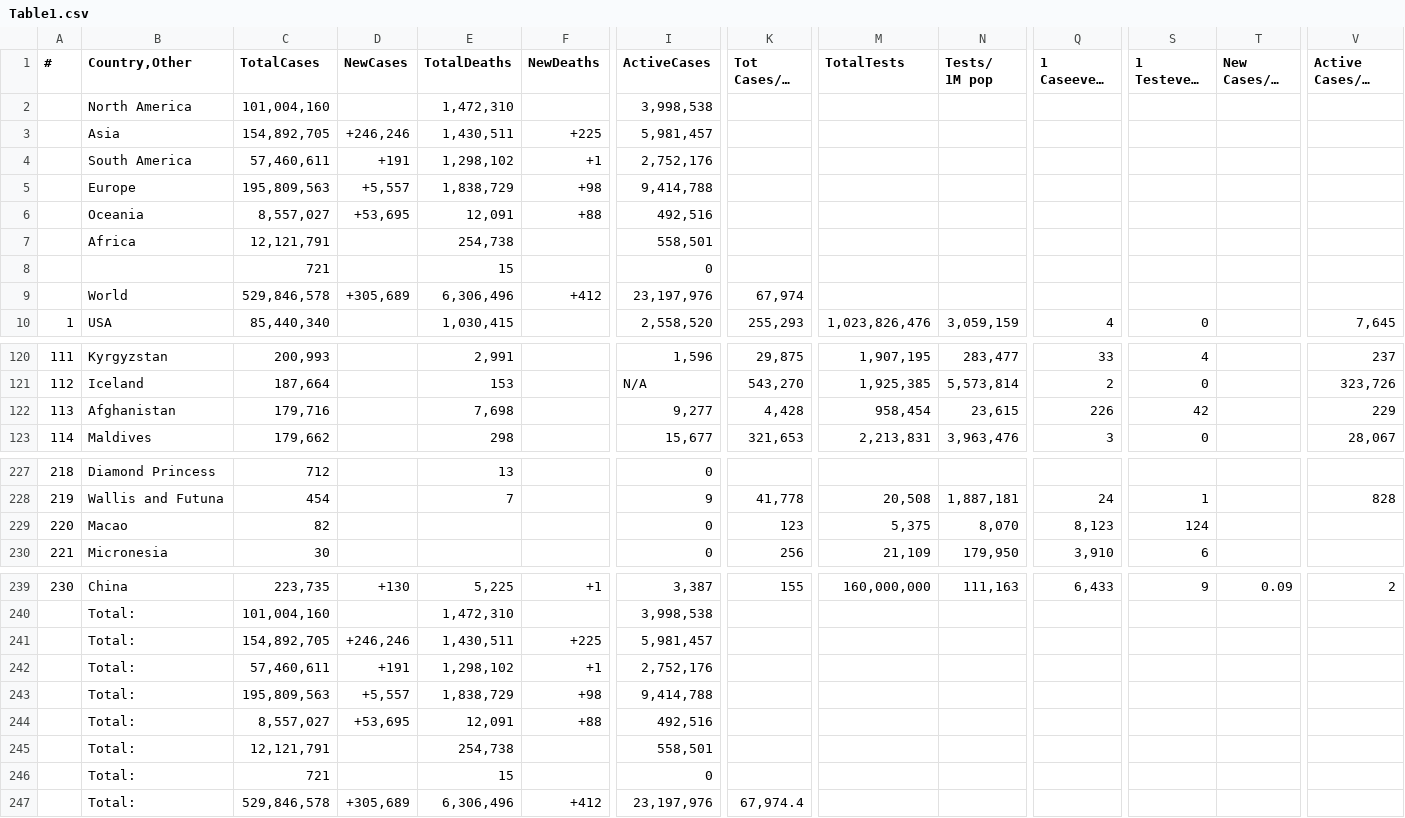
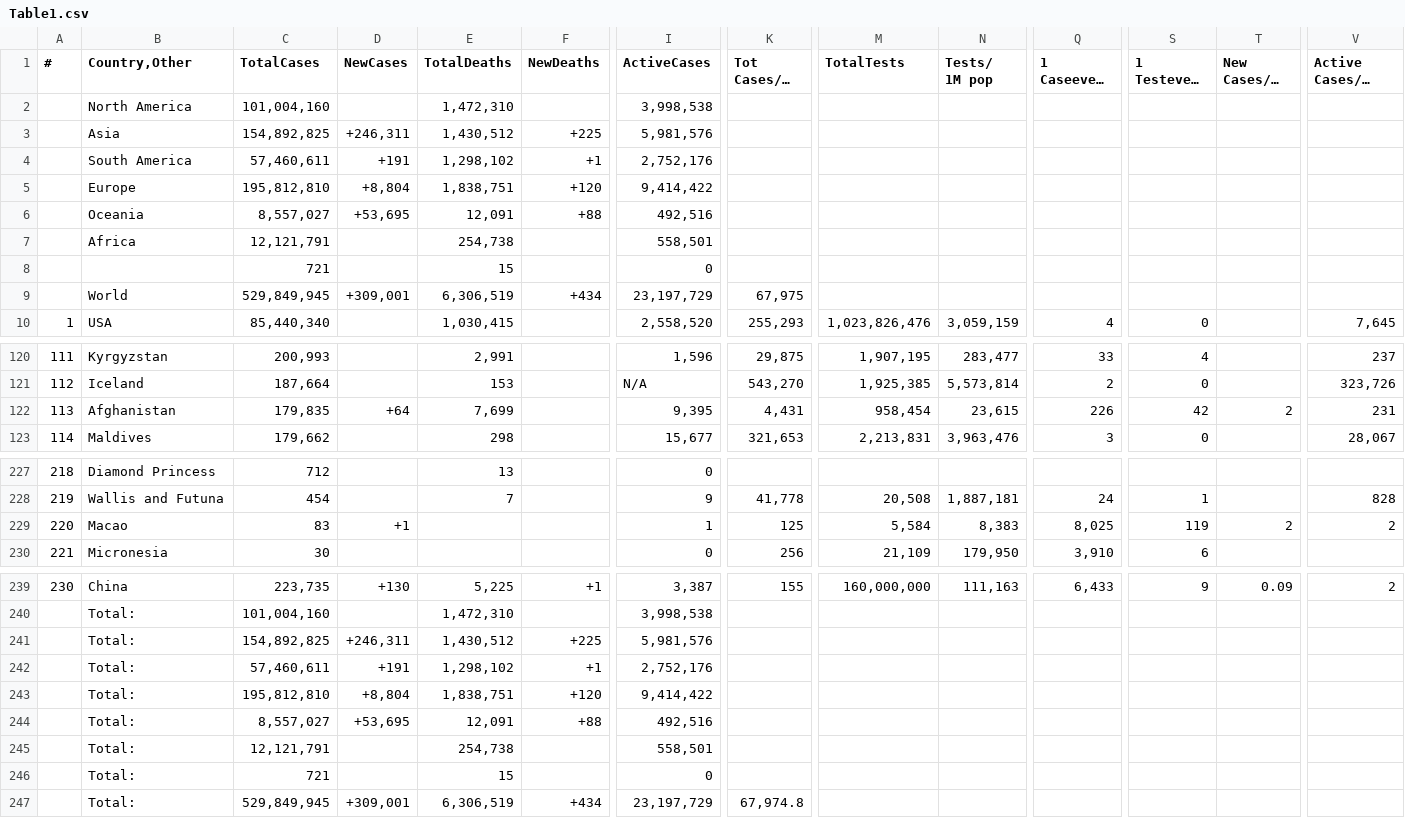
Before and after one commit to Covid-Data-API/Worldometer-Covid-Data-API, a CSV file: Table1.csv, drawn as a sheet; only a part is shown, gaps mark what is left out; long unchanged cells end in …; removed rows and columns are numbered as before the commit, all else as after; rows hold the shown columns only; the diff covers the shown part only; the diff names each change by its address in the sheet, - before the commit and + after, or states it on an @@ line.

```diff
--- a/Table1.csv
+++ b/Table1.csv
-C3 (TotalCases): 154,892,705
+C3 (TotalCases): 154,892,825
-D3 (NewCases): +246,246
+D3 (NewCases): +246,311
-E3 (TotalDeaths): 1,430,511
+E3 (TotalDeaths): 1,430,512
-I3 (ActiveCases): 5,981,457
+I3 (ActiveCases): 5,981,576
-row 5:  | Europe | 195,809,563 | +5,557 | 1,838,729 | +98 | 9,414,788
+row 5:  | Europe | 195,812,810 | +8,804 | 1,838,751 | +120 | 9,414,422
-row 9:  | World | 529,846,578 | +305,689 | 6,306,496 | +412 | 23,197,976 | 67,974
+row 9:  | World | 529,849,945 | +309,001 | 6,306,519 | +434 | 23,197,729 | 67,975
-C122 (TotalCases): 179,716
+C122 (TotalCases): 179,835
-D122 (NewCases): (empty)
+D122 (NewCases): +64
-E122 (TotalDeaths): 7,698
+E122 (TotalDeaths): 7,699
-I122 (ActiveCases): 9,277
+I122 (ActiveCases): 9,395
-K122 (Tot Cases/1M pop): 4,428
+K122 (Tot Cases/1M pop): 4,431
-T122 (New Cases/1M pop): (empty)
+T122 (New Cases/1M pop): 2
-V122 (Active Cases/1M pop): 229
+V122 (Active Cases/1M pop): 231
-C229 (TotalCases): 82
+C229 (TotalCases): 83
-D229 (NewCases): (empty)
+D229 (NewCases): +1
-I229 (ActiveCases): 0
+I229 (ActiveCases): 1
-K229 (Tot Cases/1M pop): 123
+K229 (Tot Cases/1M pop): 125
-M229 (TotalTests): 5,375
+M229 (TotalTests): 5,584
-N229 (Tests/ 1M pop): 8,070
+N229 (Tests/ 1M pop): 8,383
-Q229 (1 Caseevery X ppl): 8,123
+Q229 (1 Caseevery X ppl): 8,025
-S229 (1 Testevery X ppl): 124
+S229 (1 Testevery X ppl): 119
-T229 (New Cases/1M pop): (empty)
+T229 (New Cases/1M pop): 2
-V229 (Active Cases/1M pop): (empty)
+V229 (Active Cases/1M pop): 2
-C241 (TotalCases): 154,892,705
+C241 (TotalCases): 154,892,825
-D241 (NewCases): +246,246
+D241 (NewCases): +246,311
-E241 (TotalDeaths): 1,430,511
+E241 (TotalDeaths): 1,430,512
-I241 (ActiveCases): 5,981,457
+I241 (ActiveCases): 5,981,576
-row 243:  | Total: | 195,809,563 | +5,557 | 1,838,729 | +98 | 9,414,788
+row 243:  | Total: | 195,812,810 | +8,804 | 1,838,751 | +120 | 9,414,422
-row 247:  | Total: | 529,846,578 | +305,689 | 6,306,496 | +412 | 23,197,976 | 67,974.4
+row 247:  | Total: | 529,849,945 | +309,001 | 6,306,519 | +434 | 23,197,729 | 67,974.8
```
Also changed, not shown: 28 edited cells elsewhere in this file, Table2.csv.
